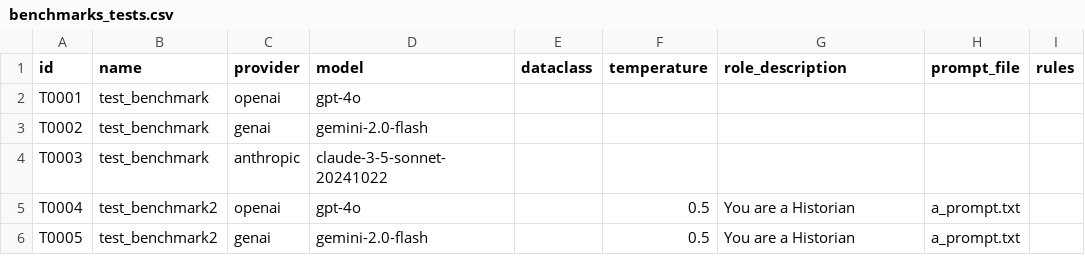
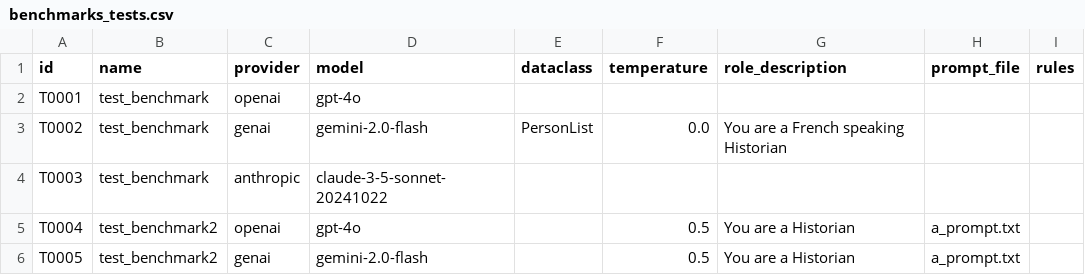
Before and after one commit to RISE-UNIBAS/humanities_data_benchmark, a CSV file: benchmarks/benchmarks_tests.csv, drawn as a sheet; only a part is shown; the diff names each change by its address in the sheet, - before the commit and + after, or states it on an @@ line.

Commit message:
Updated test benchmark

```diff
--- a/benchmarks/benchmarks_tests.csv
+++ b/benchmarks/benchmarks_tests.csv
-E3 (dataclass): (empty)
+E3 (dataclass): PersonList
-F3 (temperature): (empty)
+F3 (temperature): 0.0
-G3 (role_description): (empty)
+G3 (role_description): You are a French speaking Historian
```
